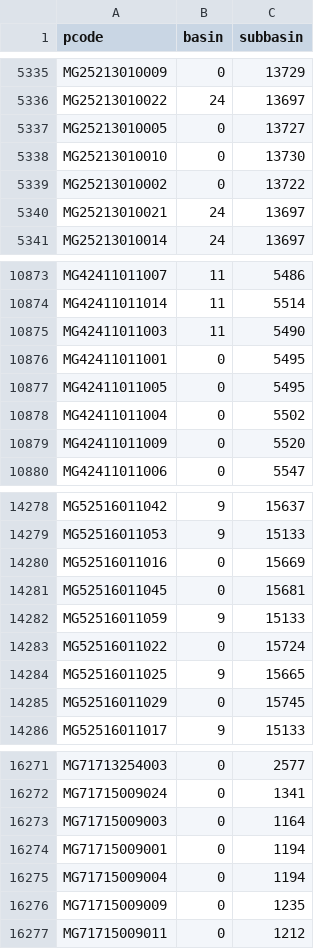
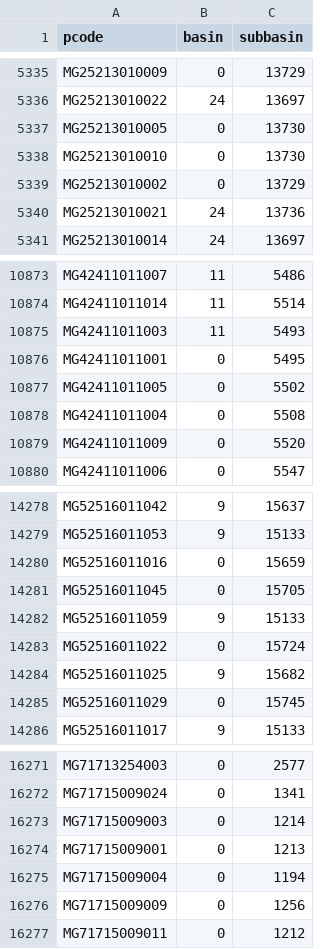
Before and after one commit to arofarmbio-create/Makyclimat, a CSV file: data/mdg/hydro_units.csv, drawn as a sheet; only a part is shown, gaps mark what is left out; the diff covers the shown part only.

Commit message:
Hydrologie de terrain : rivières, bassins, HAND, pente

```diff
--- a/data/mdg/hydro_units.csv
+++ b/data/mdg/hydro_units.csv
@@ -5336,6 +5336,6 @@ MG25213010009,0,13729
 MG25213010022,24,13697
-MG25213010005,0,13727
+MG25213010005,0,13730
 MG25213010010,0,13730
-MG25213010002,0,13722
-MG25213010021,24,13697
+MG25213010002,0,13729
+MG25213010021,24,13736
 MG25213010014,24,13697
@@ -10874,6 +10874,6 @@ MG42411011007,11,5486
 MG42411011014,11,5514
-MG42411011003,11,5490
+MG42411011003,11,5493
 MG42411011001,0,5495
-MG42411011005,0,5495
-MG42411011004,0,5502
+MG42411011005,0,5502
+MG42411011004,0,5508
 MG42411011009,0,5520
@@ -14279,7 +14279,7 @@ MG52516011042,9,15637
 MG52516011053,9,15133
-MG52516011016,0,15669
-MG52516011045,0,15681
+MG52516011016,0,15659
+MG52516011045,0,15705
 MG52516011059,9,15133
 MG52516011022,0,15724
-MG52516011025,9,15665
+MG52516011025,9,15682
 MG52516011029,0,15745
@@ -16272,6 +16272,6 @@ MG71713254003,0,2577
 MG71715009024,0,1341
-MG71715009003,0,1164
-MG71715009001,0,1194
+MG71715009003,0,1214
+MG71715009001,0,1213
 MG71715009004,0,1194
-MG71715009009,0,1235
+MG71715009009,0,1256
 MG71715009011,0,1212
```
Also changed, not shown: 105 edited cells elsewhere in this file, 3 other files.
